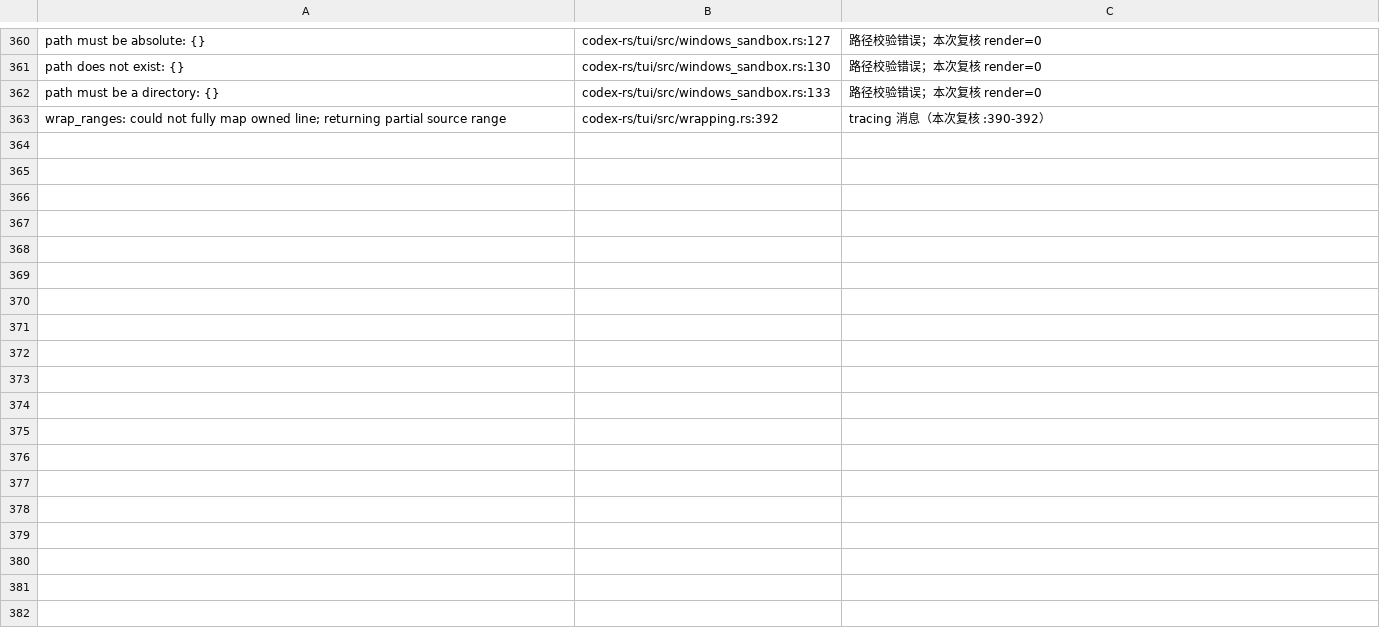
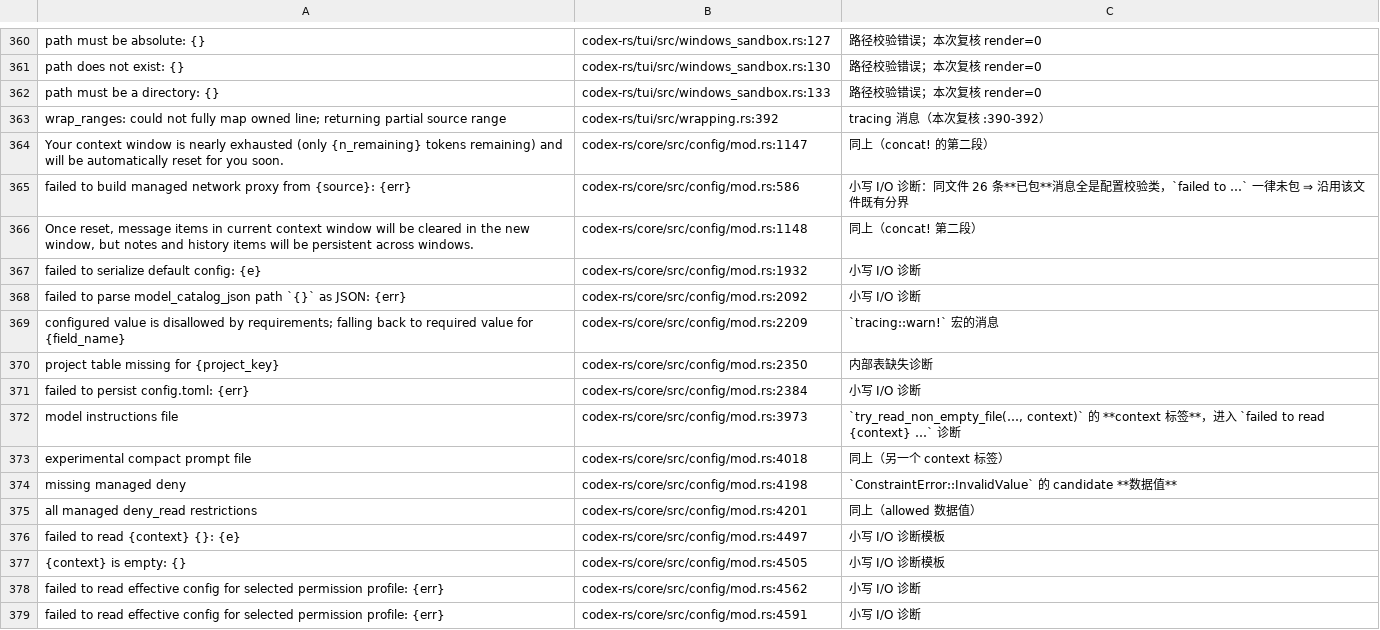
Before and after one commit to clearnature/codex, a TSV file: codex-rs/i18n/not-translated-unwrapped.tsv, drawn as a sheet; only a part is shown, gaps mark what is left out; the diff names each change by its address in the sheet, - before the commit and + after, or states it on an @@ line.

Commit message:
i18n(core): register the non-translatable half of core config errors
15 rows for config/mod.rs, keyed by value rather than by line: the wrap
batch above expanded 11 call sites, so every line number after the first
edit had drifted (registering by line silently matched only one).

The split follows the file's own boundary: its 26 previously wrapped
messages are all config-validation errors, while I/O diagnostics ('failed
to ...') are left alone. Also registered: the token-budget reminder
default (model-facing), the two context labels consumed by those
diagnostics, and ConstraintError::InvalidValue's data fields.

```diff
--- a/codex-rs/i18n/not-translated-unwrapped.tsv
+++ b/codex-rs/i18n/not-translated-unwrapped.tsv
+row 364: Your context window is nearly exhausted (only {n_remaining} tokens remaining) and will be automatically reset for you soon. | codex-rs/core/src/config/mod.rs:1147 | 同上（concat! 的第二段）
+row 365: failed to build managed network proxy from {source}: {err} | codex-rs/core/src/config/mod.rs:586 | 小写 I/O 诊断：同文件 26 条**已包**消息全是配置校验类，`failed to …` 一律未包 ⇒ 沿用该文件既有分界
+row 366: Once reset, message items in current context window will be cleared in the new window, but notes and history items will be persistent across windows. | codex-rs/core/src/config/mod.rs:1148 | 同上（concat! 第二段）
+row 367: failed to serialize default config: {e} | codex-rs/core/src/config/mod.rs:1932 | 小写 I/O 诊断
+row 368: failed to parse model_catalog_json path `{}` as JSON: {err} | codex-rs/core/src/config/mod.rs:2092 | 小写 I/O 诊断
+row 369: configured value is disallowed by requirements; falling back to required value for {field_name} | codex-rs/core/src/config/mod.rs:2209 | `tracing::warn!` 宏的消息
+row 370: project table missing for {project_key} | codex-rs/core/src/config/mod.rs:2350 | 内部表缺失诊断
+row 371: failed to persist config.toml: {err} | codex-rs/core/src/config/mod.rs:2384 | 小写 I/O 诊断
+row 372: model instructions file | codex-rs/core/src/config/mod.rs:3973 | `try_read_non_empty_file(…, context)` 的 **context 标签**，进入 `failed to read {context} …` 诊断
+row 373: experimental compact prompt file | codex-rs/core/src/config/mod.rs:4018 | 同上（另一个 context 标签）
+row 374: missing managed deny | codex-rs/core/src/config/mod.rs:4198 | `ConstraintError::InvalidValue` 的 candidate **数据值**
+row 375: all managed deny_read restrictions | codex-rs/core/src/config/mod.rs:4201 | 同上（allowed 数据值）
+row 376: failed to read {context} {}: {e} | codex-rs/core/src/config/mod.rs:4497 | 小写 I/O 诊断模板
+row 377: {context} is empty: {} | codex-rs/core/src/config/mod.rs:4505 | 小写 I/O 诊断模板
+row 378: failed to read effective config for selected permission profile: {err} | codex-rs/core/src/config/mod.rs:4562 | 小写 I/O 诊断
+row 379: failed to read effective config for selected permission profile: {err} | codex-rs/core/src/config/mod.rs:4591 | 小写 I/O 诊断
```
